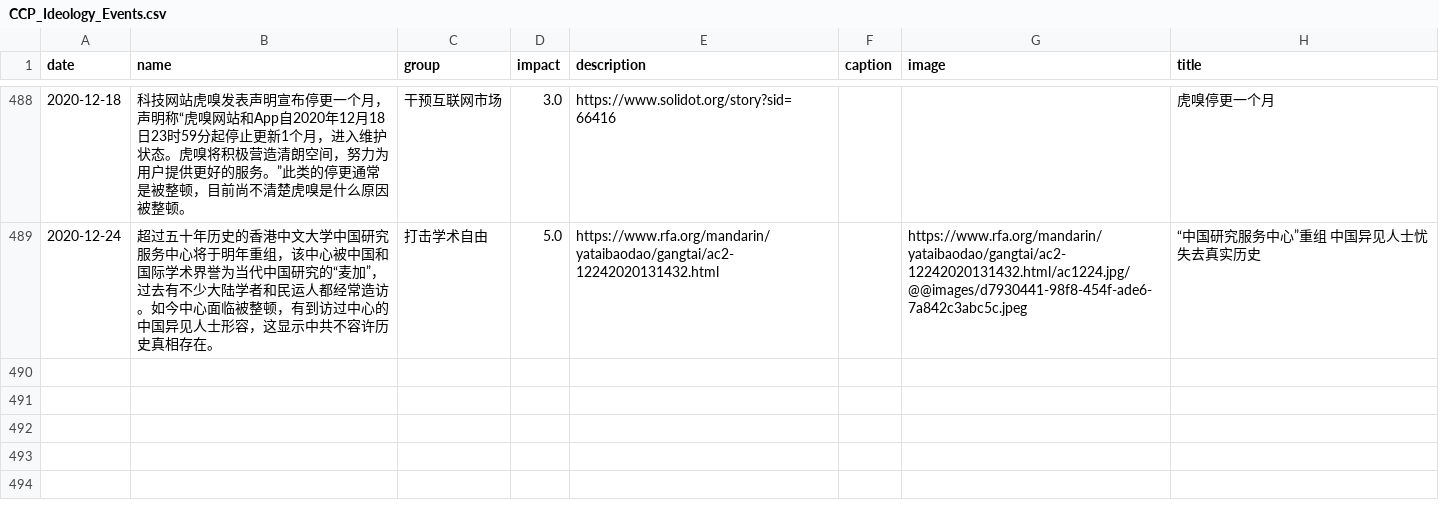
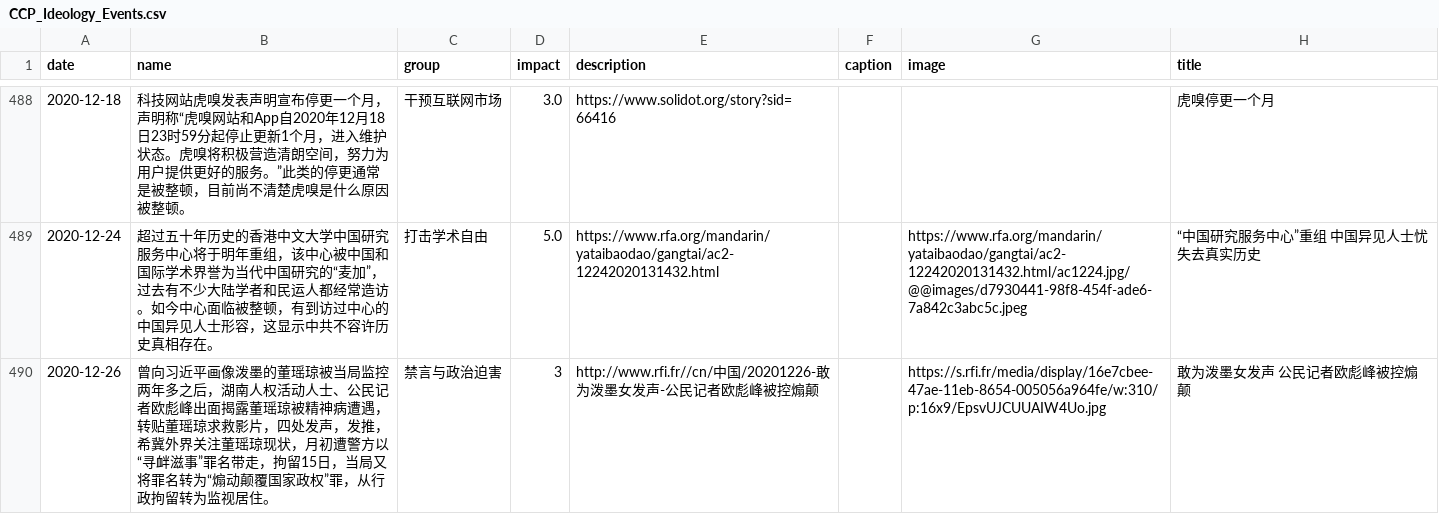
Before and after one commit to chinatimeline/data, a CSV file: ideology/CCP_Ideology_Events.csv, drawn as a sheet; only a part is shown, gaps mark what is left out; the diff names each change by its address in the sheet, - before the commit and + after, or states it on an @@ line.

Commit message:
Sync from website submissions

```diff
--- a/ideology/CCP_Ideology_Events.csv
+++ b/ideology/CCP_Ideology_Events.csv
+row 490: 2020-12-26 | 曾向习近平画像泼墨的董瑶琼被当局监控两年多之后，湖南人权活动人士、公民记者欧彪峰出面揭露董瑶琼被精神病遭遇，转贴董瑶琼求救影片，四处发声，发推，希冀外界关注董瑶琼现状，月初遭警方以“寻衅滋事”罪名带走，拘留15日，当局又将罪名转为“煽动颠覆国家政权”罪，从行政拘留转为监视居住。 | 禁言与政治迫害 | 3 | http://www.rfi.fr//cn/中国/20201226-敢为泼墨女发声-公民记者欧彪峰被控煽颠 |  | https://s.rfi.fr/media/display/16e7cbee-47ae-11eb-8654-005056a964fe/w:310/p:16x9/EpsvUJCUUAIW4Uo.jpg | 敢为泼墨女发声 公民记者欧彪峰被控煽颠
```
